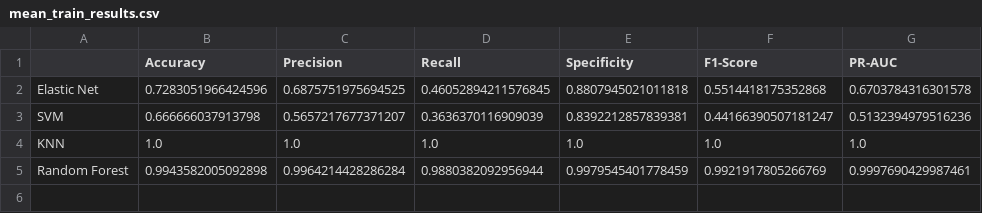
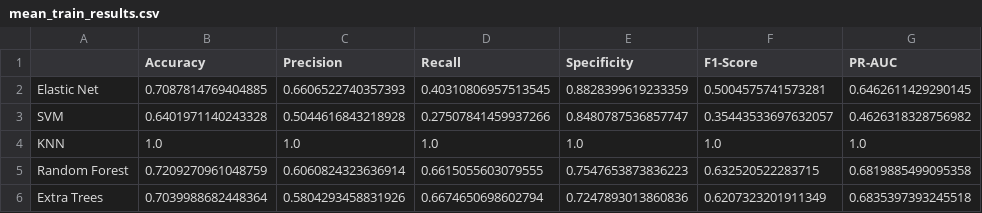
Before and after one commit to MiguelGomGar/TFM, a CSV file: results/clinical_data_modelling/mean_train_results.csv, drawn as a sheet.

```diff
--- a/results/clinical_data_modelling/mean_train_results.csv
+++ b/results/clinical_data_modelling/mean_train_results.csv
@@ -1,5 +1,6 @@
 ,Accuracy,Precision,Recall,Specificity,F1-Score,PR-AUC
-Elastic Net,0.7283051966424596,0.6875751975694525,0.46052894211576845,0.8807945021011818,0.5514418175352868,0.6703784316301578
-SVM,0.666666037913798,0.5657217677371207,0.3636370116909039,0.8392212857839381,0.44166390507181247,0.5132394979516236
+Elastic Net,0.7087814769404885,0.6606522740357393,0.40310806957513545,0.8828399619233359,0.5004575741573281,0.6462611429290145
+SVM,0.6401971140243328,0.5044616843218928,0.27507841459937266,0.8480787536857747,0.35443533697632057,0.4626318328756982
 KNN,1.0,1.0,1.0,1.0,1.0,1.0
-Random Forest,0.9943582005092898,0.9964214428286284,0.9880382092956944,0.9979545401778459,0.9921917805266769,0.9997690429987461
+Random Forest,0.7209270961048759,0.6060824323636914,0.6615055603079555,0.7547653873836223,0.632520522283715,0.6819885499095358
+Extra Trees,0.7039988682448364,0.5804293458831926,0.6674650698602794,0.7247893013860836,0.6207323201911349,0.6835397393245518
```
Also changed, not shown: results/clinical_data_modelling/mean_test_results.csv, results/clinical_data_modelling/mean_validation_results.csv, 12 other files.
